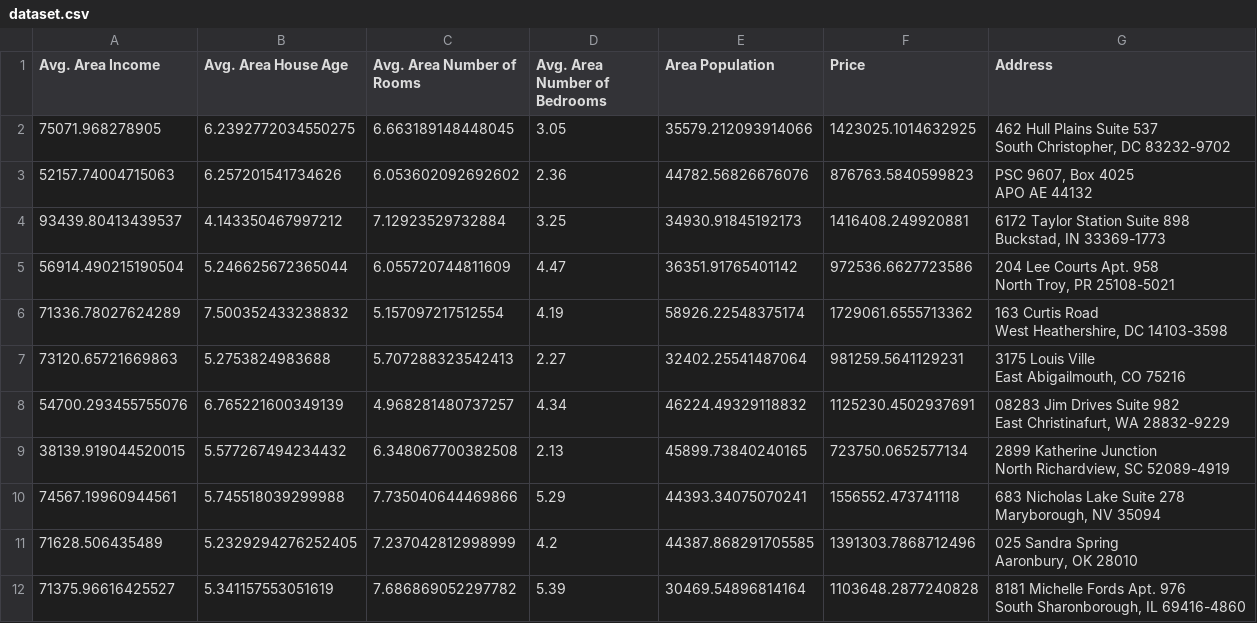
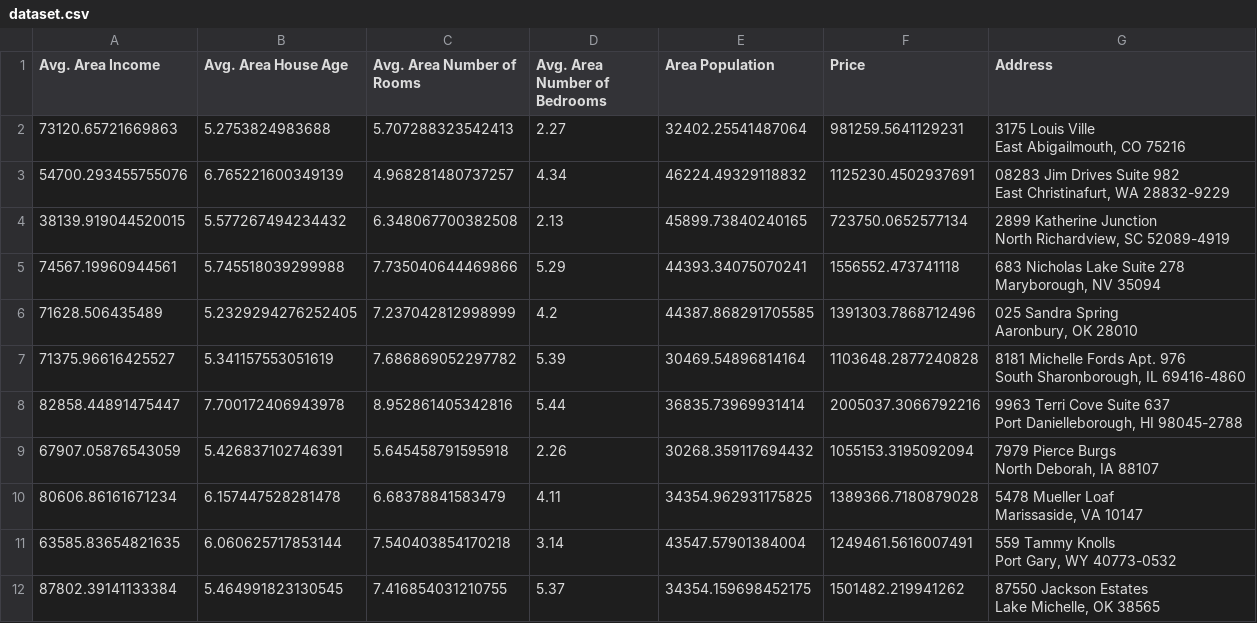
Before and after one commit to guratjatianom/Final_Project_Sains_Data, a CSV file: Dataset/dataset.csv, drawn as a sheet; only a part is shown; the shorter side is filled out with more unchanged rows; ↵ is a line break in a cell; the diff names each change by its address in the sheet, - before the commit and + after, or states it on an @@ line.

Commit message:
feat: final project sains data

```diff
--- a/Dataset/dataset.csv
+++ b/Dataset/dataset.csv
-row 2: 75071.968278905 | 6.2392772034550275 | 6.663189148448045 | 3.05 | 35579.212093914066 | 1423025.1014632925 | 462 Hull Plains Suite 537 ↵ South Christopher, DC 83232-9702
-row 3: 52157.74004715063 | 6.257201541734626 | 6.053602092692602 | 2.36 | 44782.56826676076 | 876763.5840599823 | PSC 9607, Box 4025 ↵ APO AE 44132
-row 4: 93439.80413439537 | 4.143350467997212 | 7.12923529732884 | 3.25 | 34930.91845192173 | 1416408.249920881 | 6172 Taylor Station Suite 898 ↵ Buckstad, IN 33369-1773
-row 5: 56914.490215190504 | 5.246625672365044 | 6.055720744811609 | 4.47 | 36351.91765401142 | 972536.6627723586 | 204 Lee Courts Apt. 958 ↵ North Troy, PR 25108-5021
-row 6: 71336.78027624289 | 7.500352433238832 | 5.157097217512554 | 4.19 | 58926.22548375174 | 1729061.6555713362 | 163 Curtis Road ↵ West Heathershire, DC 14103-3598
```
Also changed, not shown: 4 other files.
